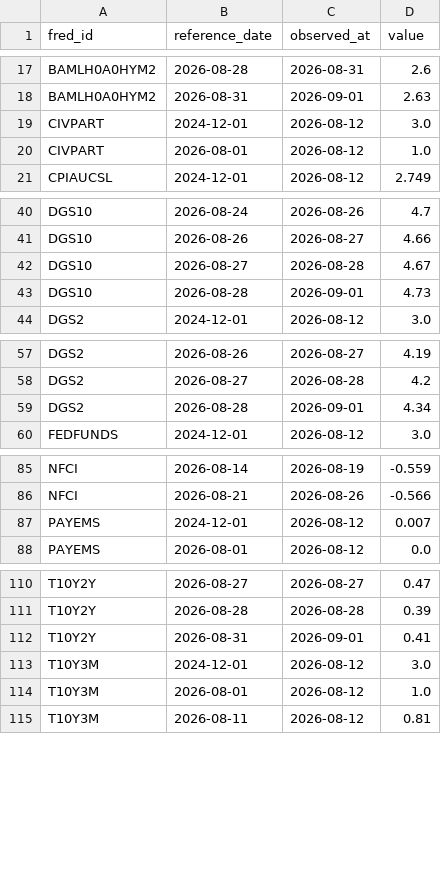
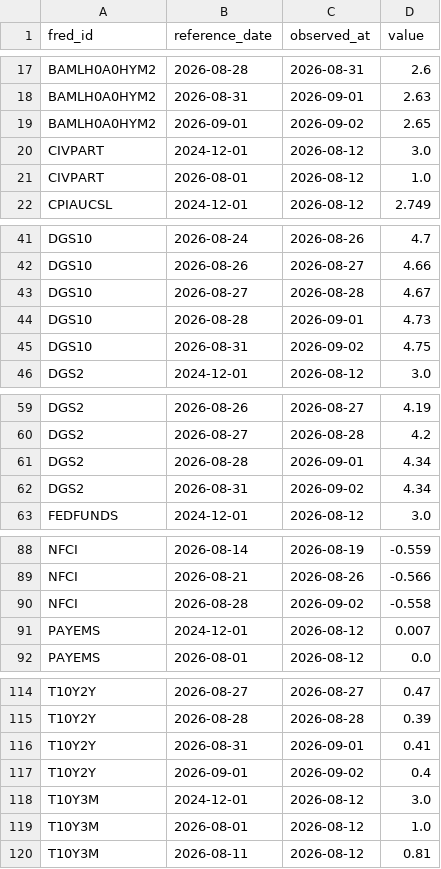
Before and after one commit to weiting1226/stock, a CSV file: data/macro/release_log.csv, drawn as a sheet; only a part is shown, gaps mark what is left out; the diff covers the shown part only.

```diff
--- a/data/macro/release_log.csv
+++ b/data/macro/release_log.csv
@@ -18,2 +18,3 @@ BAMLH0A0HYM2,2026-08-28,2026-08-31,2.6
 BAMLH0A0HYM2,2026-08-31,2026-09-01,2.63
+BAMLH0A0HYM2,2026-09-01,2026-09-02,2.65
 CIVPART,2024-12-01,2026-08-12,3.0
@@ -43,2 +44,3 @@ DGS10,2026-08-27,2026-08-28,4.67
 DGS10,2026-08-28,2026-09-01,4.73
+DGS10,2026-08-31,2026-09-02,4.75
 DGS2,2024-12-01,2026-08-12,3.0
@@ -59,2 +61,3 @@ DGS2,2026-08-27,2026-08-28,4.2
 DGS2,2026-08-28,2026-09-01,4.34
+DGS2,2026-08-31,2026-09-02,4.34
 FEDFUNDS,2024-12-01,2026-08-12,3.0
@@ -86,2 +89,3 @@ NFCI,2026-08-14,2026-08-19,-0.559
 NFCI,2026-08-21,2026-08-26,-0.566
+NFCI,2026-08-28,2026-09-02,-0.558
 PAYEMS,2024-12-01,2026-08-12,0.007
@@ -112,2 +116,3 @@ T10Y2Y,2026-08-28,2026-08-28,0.39
 T10Y2Y,2026-08-31,2026-09-01,0.41
+T10Y2Y,2026-09-01,2026-09-02,0.4
 T10Y3M,2024-12-01,2026-08-12,3.0
```
Also changed, not shown: 3 added rows elsewhere in this file, data/macro/scan_log.csv, 2 other files.
